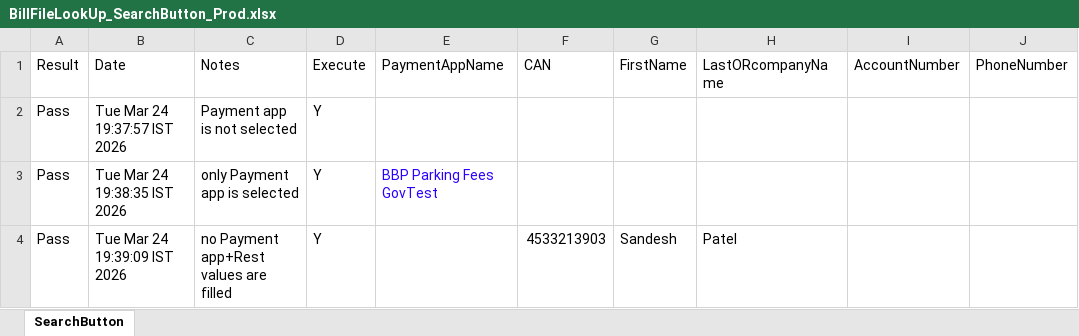
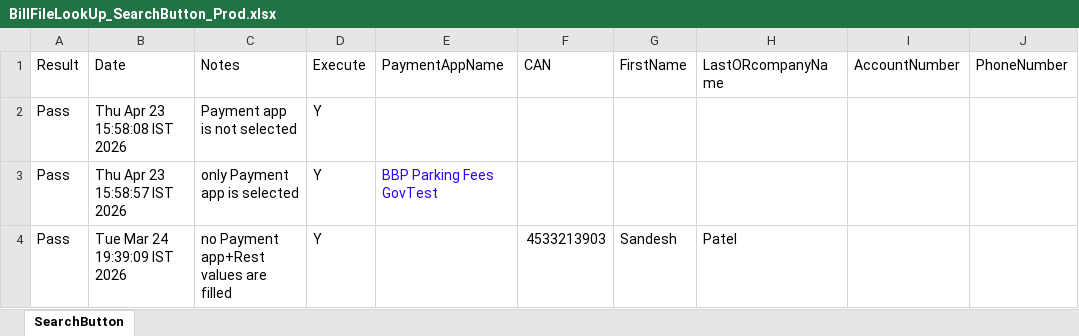
Before and after one commit to dcusend/VPS-Katalon, an Excel workbook: KatalonData/EmailTextToPay/BillFileLookUp_SearchButton_Prod.xlsx, sheet SearchButton, drawn as a sheet; only a part is shown; values as stored, in another font and other column widths than the file's, no borders; the diff names each change by its address in the sheet, - before the commit and + after, or states it on an @@ line.

```diff
--- a/KatalonData/EmailTextToPay/BillFileLookUp_SearchButton_Prod.xlsx (sheet SearchButton)
+++ b/KatalonData/EmailTextToPay/BillFileLookUp_SearchButton_Prod.xlsx (sheet SearchButton)
-B2 (Date): Tue Mar 24 19:37:57 IST 2026
+B2 (Date): Thu Apr 23 15:58:08 IST 2026
-B3 (Date): Tue Mar 24 19:38:35 IST 2026
+B3 (Date): Thu Apr 23 15:58:57 IST 2026
```
Also changed, not shown: KatalonData/EmailTextToPay/BillFileLookUp.xlsx, KatalonData/EmailTextToPay/BillFileLookUp_Prod.xlsx, 8 other files.
